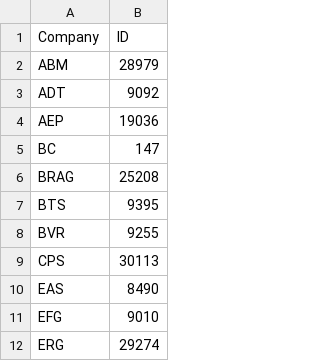
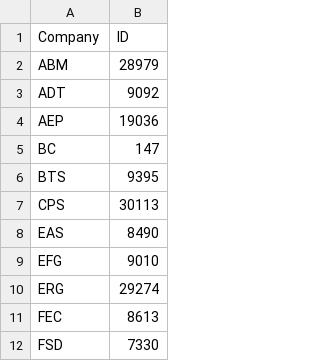
Before and after one commit to SnakeDoctor-312/equ_bpa, a CSV file: CompanyIDs.csv, drawn as a sheet; only a part is shown; the shorter side is filled out with more unchanged rows; the diff names each change by its address in the sheet, - before the commit and + after, or states it on an @@ line.

```diff
--- a/CompanyIDs.csv
+++ b/CompanyIDs.csv
-row 6: BRAG | 25208
-row 8: BVR | 9255
```
Also changed, not shown: Tasks/LSM.csv, Tasks/USF.csv, 6 other files.
